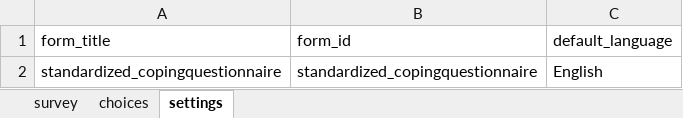
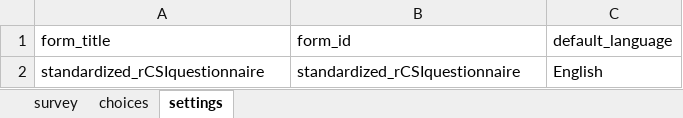
Before and after one commit to WFP-VAM/RBD_FS_CH_guide_EN, an Excel workbook: questionnaires/RBDstandardized_questionnairerCSI.xlsx, sheet settings, drawn as a sheet; values as stored, in another font and other column widths than the file's, no borders; the diff names each change by its address in the sheet, - before the commit and + after, or states it on an @@ line.

```diff
--- a/questionnaires/RBDstandardized_questionnairerCSI.xlsx (sheet settings)
+++ b/questionnaires/RBDstandardized_questionnairerCSI.xlsx (sheet settings)
-A2 (form_title): standardized_copingquestionnaire
+A2 (form_title): standardized_rCSIquestionnaire
-B2 (form_id): standardized_copingquestionnaire
+B2 (form_id): standardized_rCSIquestionnaire
```
Also changed, not shown: sheet choices, sheet survey, questionnaires/RBDstandardized_questionnaireFCSHDDS.xlsx, questionnaires/RBDstandardized_questionnaireHHS.xlsx, 24 other files.
